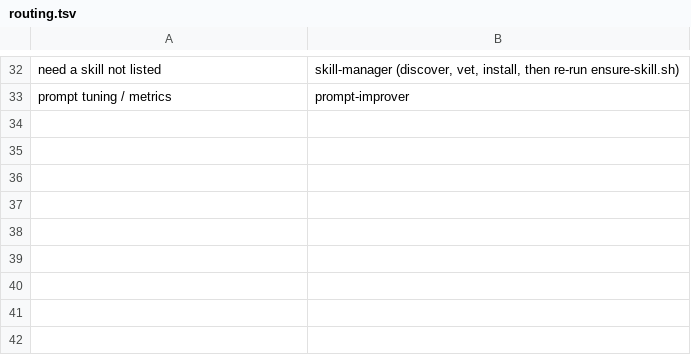
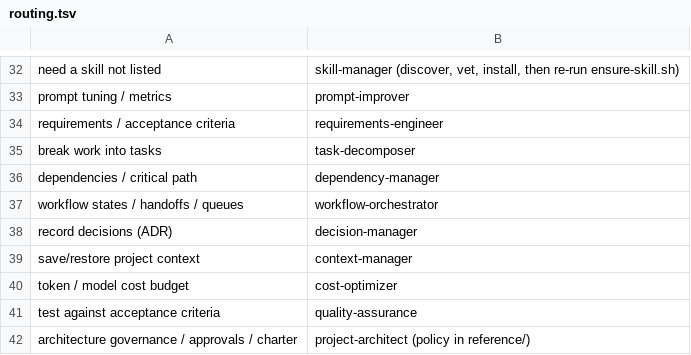
Before and after one commit to Andrelbmachado/skills, a TSV file: skills/manager/routing.tsv, drawn as a sheet; only a part is shown, gaps mark what is left out; the diff names each change by its address in the sheet, - before the commit and + after, or states it on an @@ line.

Commit message:
skill: add manager

```diff
--- a/skills/manager/routing.tsv
+++ b/skills/manager/routing.tsv
+row 34: requirements / acceptance criteria | requirements-engineer
+row 35: break work into tasks | task-decomposer
+row 36: dependencies / critical path | dependency-manager
+row 37: workflow states / handoffs / queues | workflow-orchestrator
+row 38: record decisions (ADR) | decision-manager
+row 39: save/restore project context | context-manager
+row 40: token / model cost budget | cost-optimizer
+row 41: test against acceptance criteria | quality-assurance
+row 42: architecture governance / approvals / charter | project-architect (policy in reference/)
```
